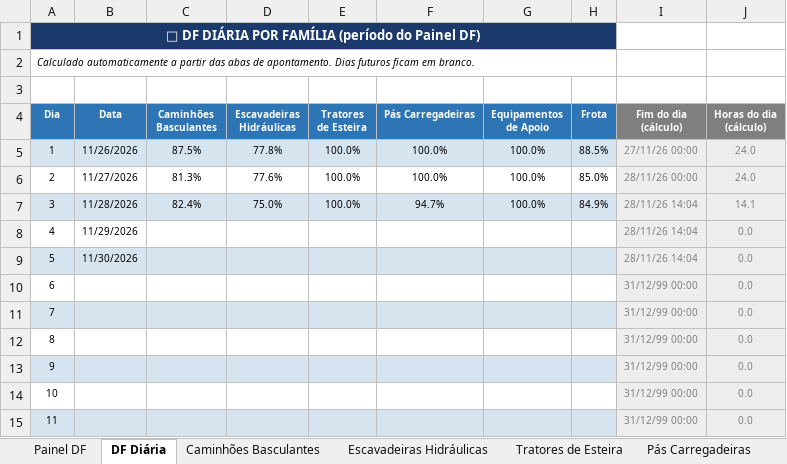
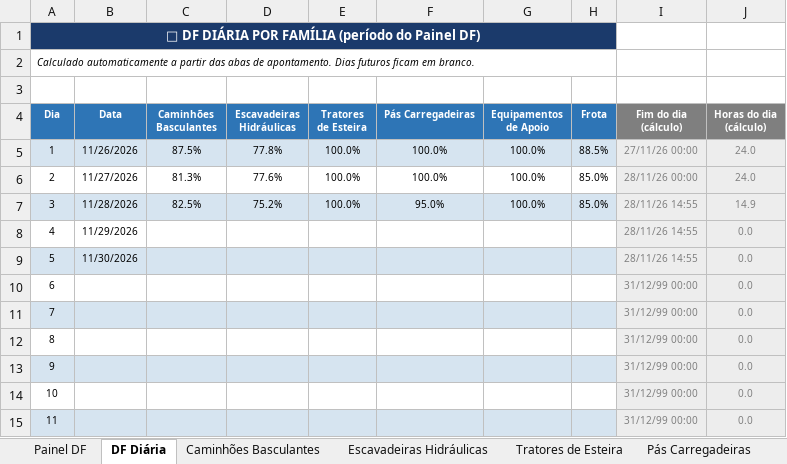
Before and after one commit to Plenz-code/BI-MANUTENCAO, an Excel workbook: planilha.xlsx, sheet DF Diária, drawn as a sheet; only a part is shown; values as stored, in another font and other column widths than the file's, no borders; conditional formats not drawn; the diff names each change by its address in the sheet, - before the commit and + after, or states it on an @@ line.

```diff
--- a/planilha.xlsx (sheet DF Diária)
+++ b/planilha.xlsx (sheet DF Diária)
-C7 (Caminhões Basculantes): 82.4%
+C7 (Caminhões Basculantes): 82.5%
-D7 (Escavadeiras Hidráulicas): 75.0%
+D7 (Escavadeiras Hidráulicas): 75.2%
-F7 (Pás Carregadeiras): 94.7%
+F7 (Pás Carregadeiras): 95.0%
-H7 (Frota): 84.9%
+H7 (Frota): 85.0%
-I7:I9 (Fim do dia (cálculo)): 28/11/26 14:04
+I7:I9 (Fim do dia (cálculo)): 28/11/26 14:55
-J7 (Horas do dia (cálculo)): 14.1
+J7 (Horas do dia (cálculo)): 14.9
```
Also changed, not shown: sheet Painel DF, sheet Caminhões Basculantes, sheet Escavadeiras Hidráulicas, charts or pictures.
